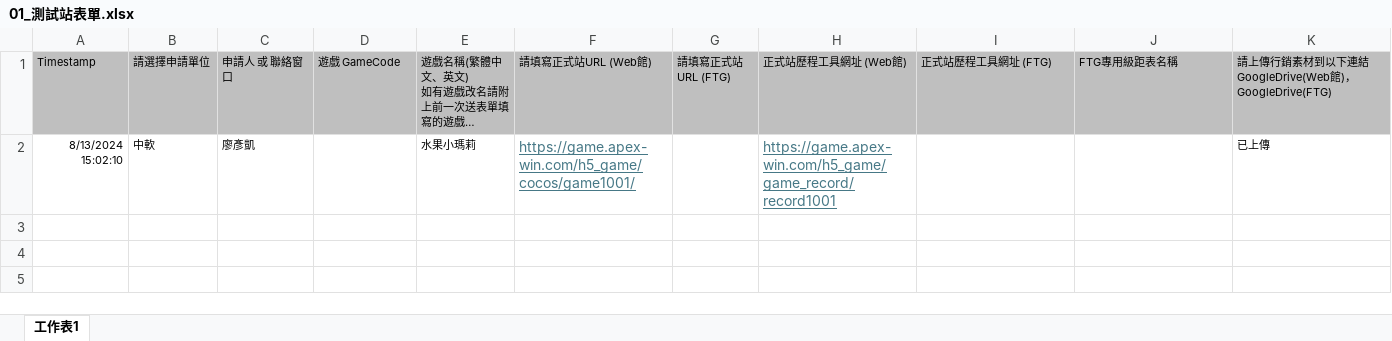
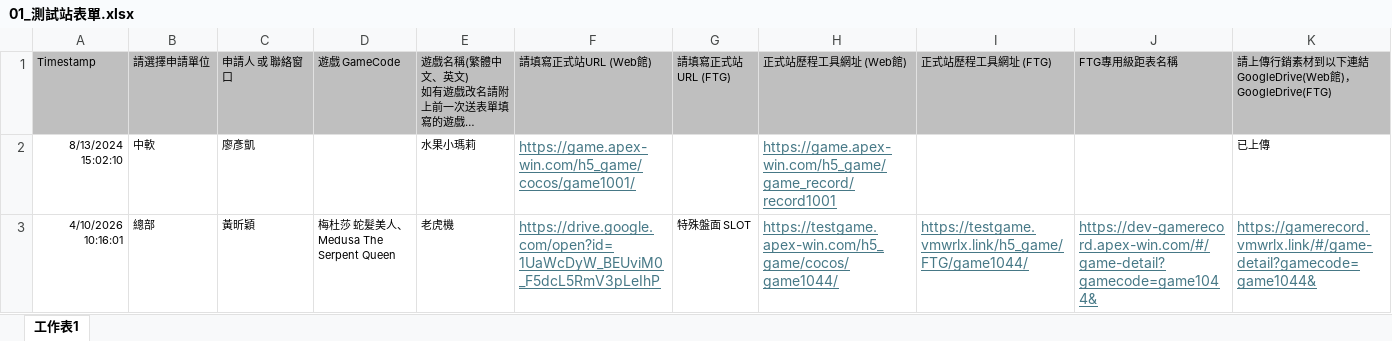
Before and after one commit to sakmor/BetterGoogleForm, an Excel workbook: 01_測試站表單.xlsx, sheet 工作表1, drawn as a sheet; only a part is shown; long unchanged cells end in …; values as stored, in another font and other column widths than the file's, no borders; rows hold the shown columns only; the diff names each change by its address in the sheet, - before the commit and + after, or states it on an @@ line.

Commit message:
新增蛇髮美人

```diff
--- a/01_測試站表單.xlsx (sheet 工作表1)
+++ b/01_測試站表單.xlsx (sheet 工作表1)
+row 3: 4/10/2026 10:16:01 | 總部 | 黃昕穎 | 梅杜莎 蛇髮美人、Medusa The Serpent Queen | 老虎機 | https://drive.google.com/open?id=1UaWcDyW_BEUviM0_F5dcL5RmV3pLeIhP | 特殊盤面 SLOT | https://testgame.apex-win.com/h5_game/cocos/game1044/ | https://testgame.vmwrlx.link/h5_game/FTG/game1044/ | https://dev-gamerecord.apex-win.com/#/game-detail?gamecode=game1044& | https://gamerecord.vmwrlx.link/#/game-detail?gamecode=game1044&
```
